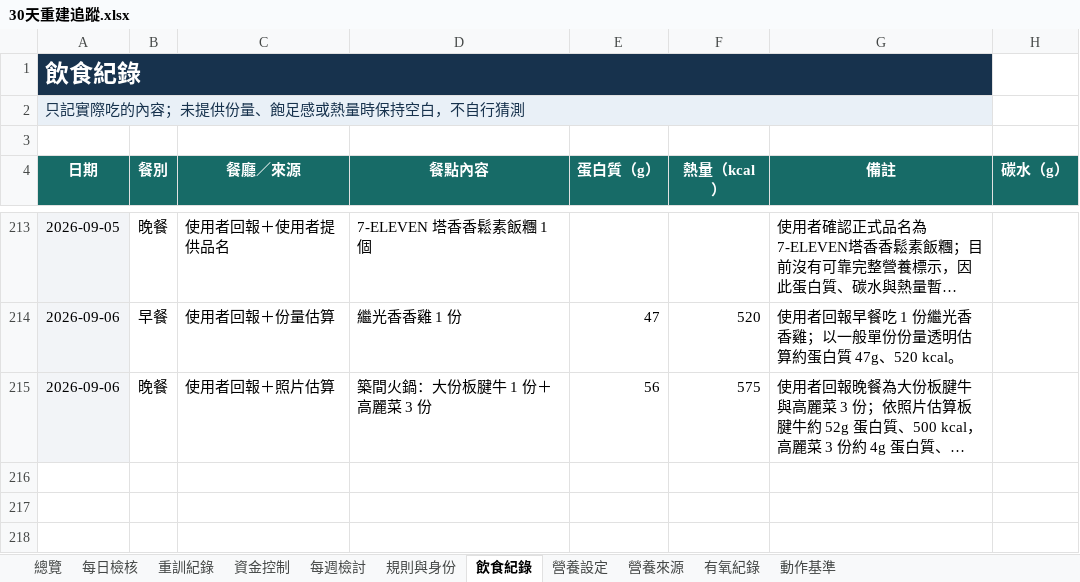
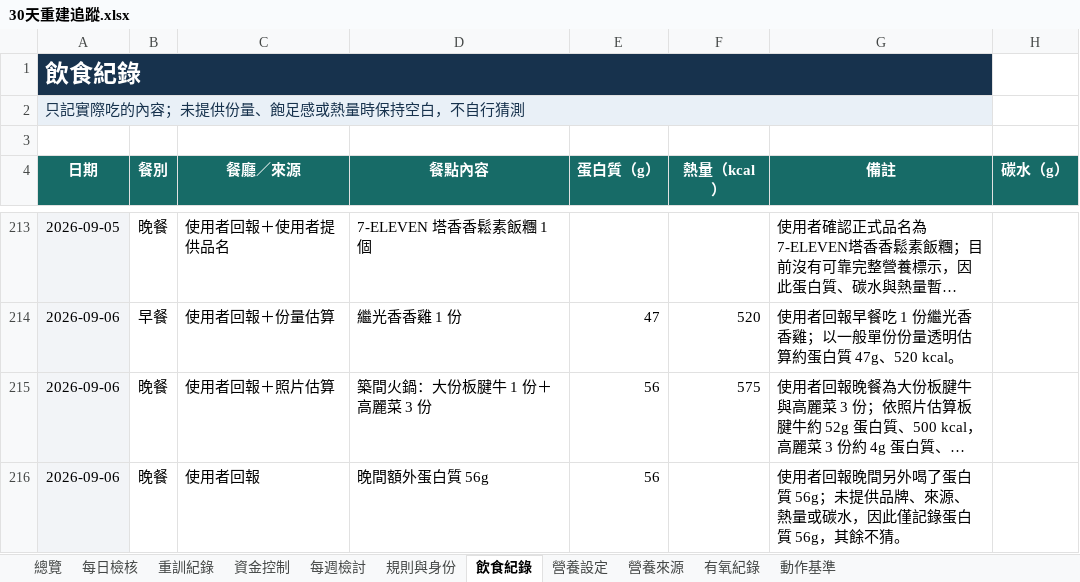
Before and after one commit to asadman1523/30-day-reset-tracker, an Excel workbook: 30天重建追蹤.xlsx, sheet 飲食紀錄, drawn as a sheet; only a part is shown, gaps mark what is left out; long unchanged cells end in …; values as stored, in another font and other column widths than the file's, no borders; the diff names each change by its address in the sheet, - before the commit and + after, or states it on an @@ line.

```diff
--- a/30天重建追蹤.xlsx (sheet 飲食紀錄)
+++ b/30天重建追蹤.xlsx (sheet 飲食紀錄)
+row 216: 2026-09-06 | 晚餐 | 使用者回報 | 晚間額外蛋白質 56g | 56 |  | 使用者回報晚間另外喝了蛋白質 56g；未提供品牌、來源、熱量或碳水，因此僅記錄蛋白質 56g，其餘不猜。
```
Also changed, not shown: 3 other files.
